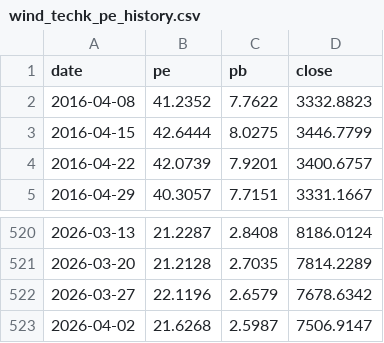
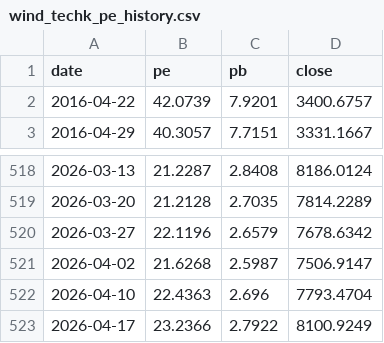
Before and after one commit to jakeiee/stock-signal, a CSV file: market_monitor/data/wind_techk_pe_history.csv, drawn as a sheet; only a part is shown, gaps mark what is left out.

```diff
--- a/market_monitor/data/wind_techk_pe_history.csv
+++ b/market_monitor/data/wind_techk_pe_history.csv
@@ -1,4 +1,2 @@
 date,pe,pb,close
-2016-04-08,41.2352,7.7622,3332.8823
-2016-04-15,42.6444,8.0275,3446.7799
 2016-04-22,42.0739,7.9201,3400.6757
@@ -523 +521,3 @@ date,pe,pb,close
 2026-04-02,21.6268,2.5987,7506.9147
+2026-04-10,22.4363,2.696,7793.4704
+2026-04-17,23.2366,2.7922,8100.9249
```
Also changed, not shown: market_monitor/data/margin.csv, market_monitor/data/supply_demand.csv, 32 other files.
